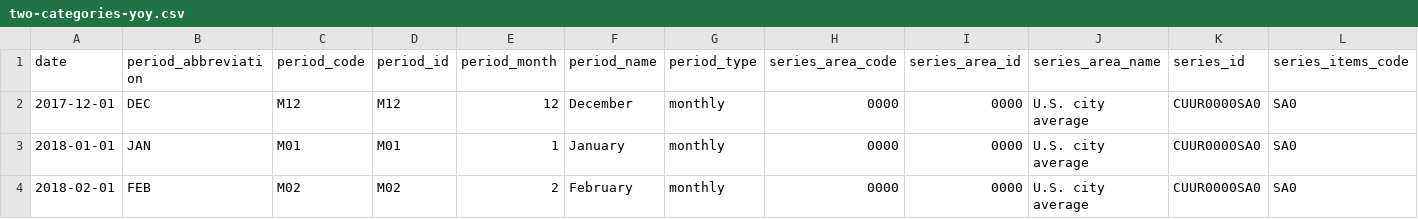
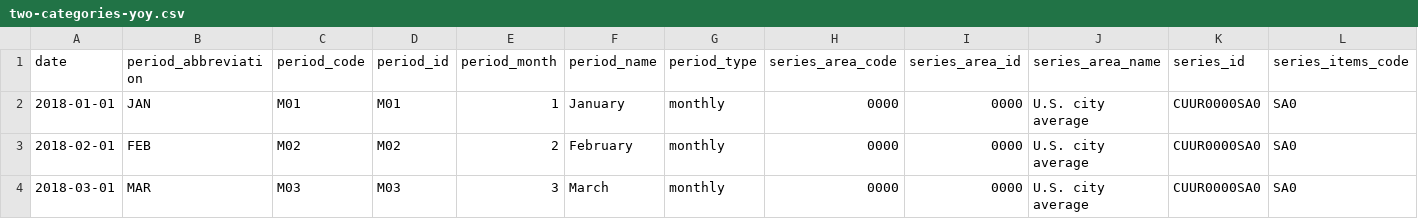
Before and after one commit to maruko8k/cpi, a CSV file: notebooks/two-categories-yoy.csv, drawn as a sheet; only a part is shown; the shorter side is filled out with more unchanged rows; removed rows and columns are numbered as before the commit, all else as after; rows hold the shown columns only; the diff covers the shown part only; the diff names each change by its address in the sheet, - before the commit and + after, or states it on an @@ line.

Commit message:
Updated data with Jan 19

```diff
--- a/notebooks/two-categories-yoy.csv
+++ b/notebooks/two-categories-yoy.csv
-row 2: 2017-12-01 | DEC | M12 | M12 | 12 | December | monthly | 0000 | 0000 | U.S. city average | CUUR0000SA0 | SA0
```
Also changed, not shown: 1 added row and 14 edited cells elsewhere in this file, notebooks/cpi-mom.csv, notebooks/three-categories-yoy.csv, 4 other files.
